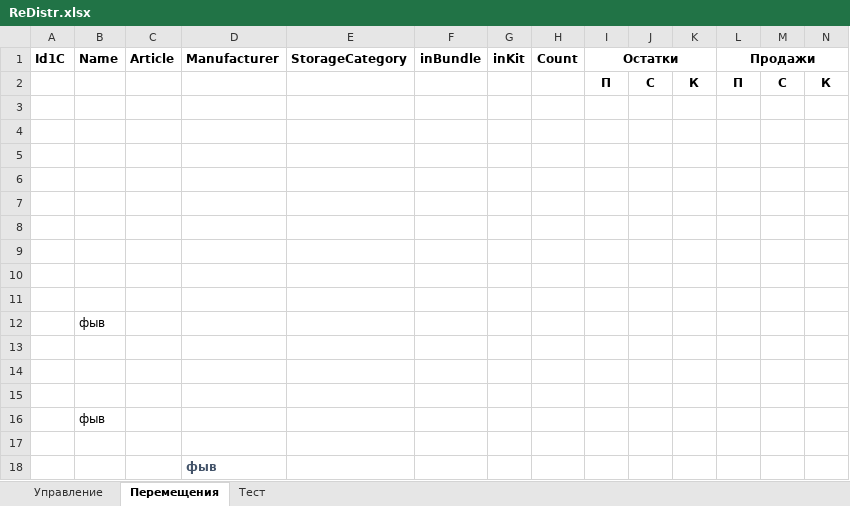
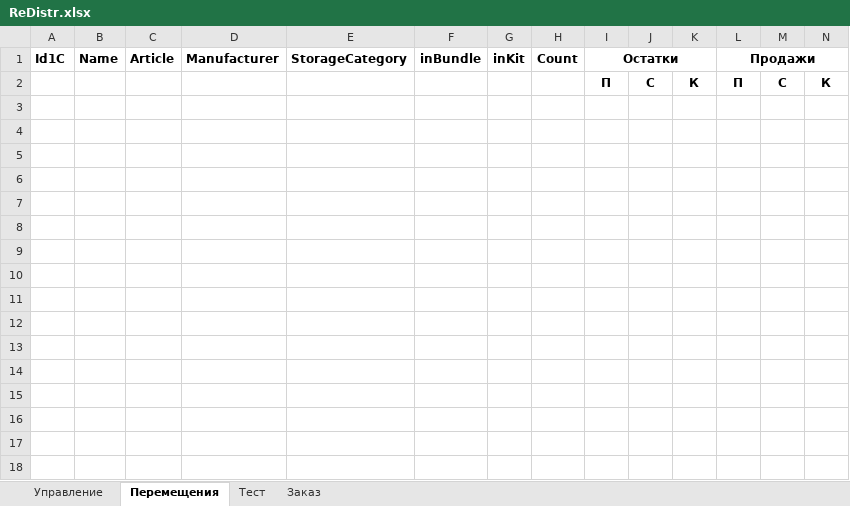
Before and after one commit to xiss/ReDistr, an Excel workbook: ReDistr/ReDistr.xlsx, sheet Перемещения, drawn as a sheet; only a part is shown; values as stored, in another font and other column widths than the file's, no borders; conditional formats not drawn; rows hold the shown columns only; the diff names each change by its address in the sheet, - before the commit and + after, or states it on an @@ line.

```diff
--- a/ReDistr/ReDistr.xlsx (sheet Перемещения)
+++ b/ReDistr/ReDistr.xlsx (sheet Перемещения)
+sheet tab: Заказ
-row 3: (empty)
-row 4: (empty)
-row 5: (empty)
-row 6: (empty)
-row 7: (empty)
-row 8: (empty)
-row 9: (empty)
-row 10: (empty)
-row 11: (empty)
-row 12:  | фыв
-row 13: (empty)
-row 14: (empty)
-row 15: (empty)
-row 16:  | фыв
-row 17: (empty)
-row 18:  |  |  | фыв
```
Also changed, not shown: sheet Управление, 16 other files.
